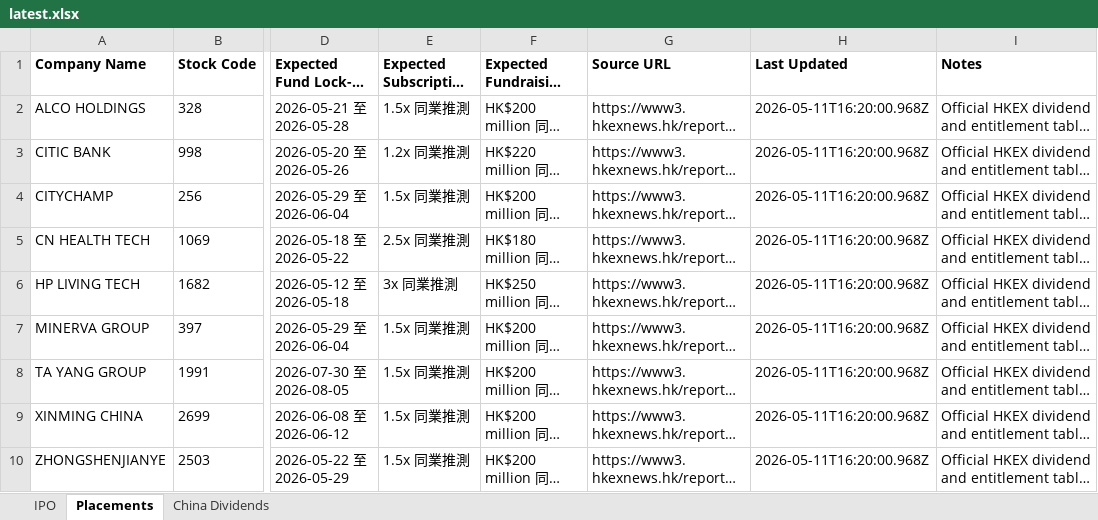
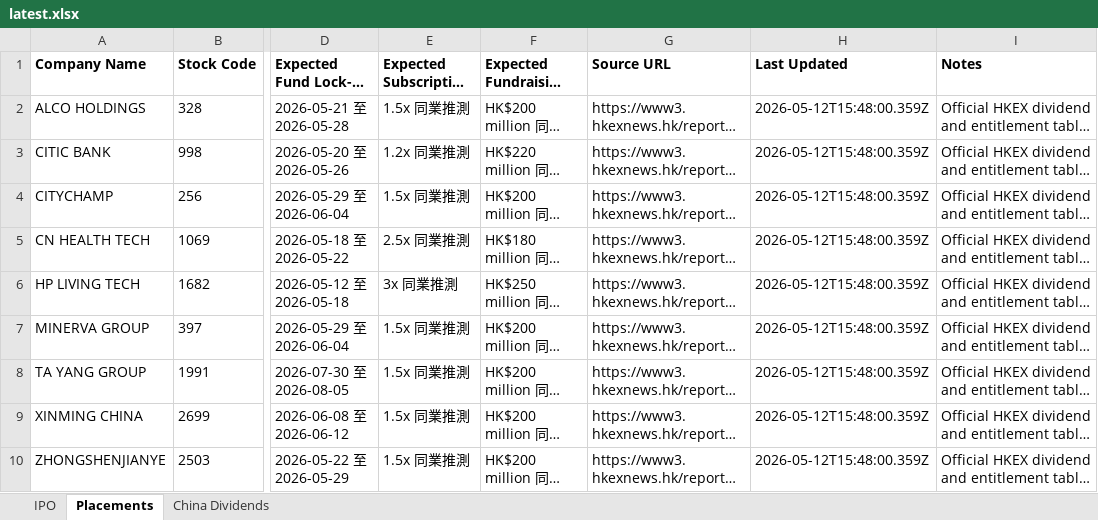
Before and after one commit to Songtaohk/hkex-corporate-actions, an Excel workbook: public/data/latest.xlsx, sheet Placements, drawn as a sheet; only a part is shown, gaps mark what is left out; long unchanged cells end in …; values as stored, in another font and other column widths than the file's, no borders; the diff covers the shown part only; the diff names each change by its address in the sheet, - before the commit and + after, or states it on an @@ line.

```diff
--- a/public/data/latest.xlsx (sheet Placements)
+++ b/public/data/latest.xlsx (sheet Placements)
-H2:H10 (Last Updated): 2026-05-11T16:20:00.968Z
+H2:H10 (Last Updated): 2026-05-12T15:48:00.359Z
```
Also changed, not shown: 12 edited cells elsewhere in this sheet, sheet IPO, sheet China Dividends, 6 other files.
